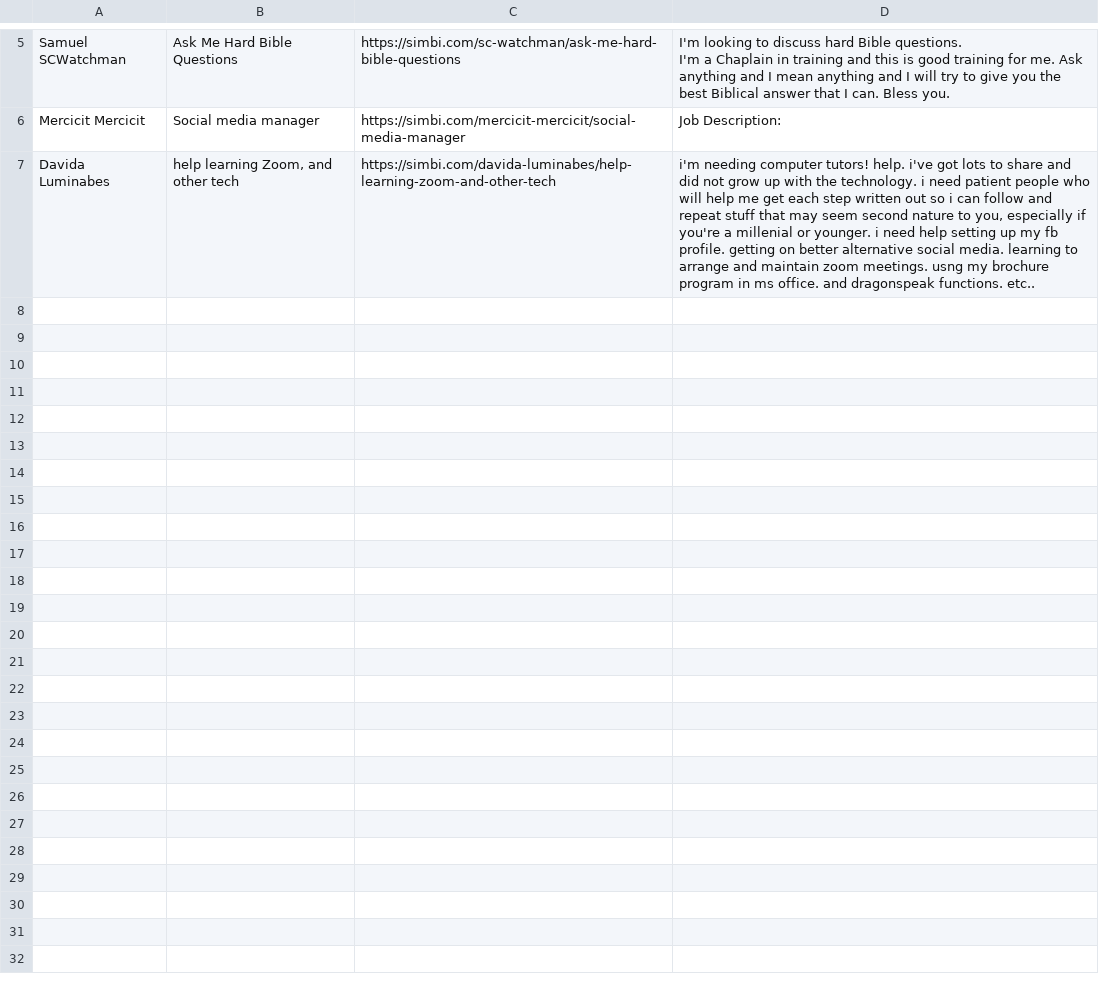
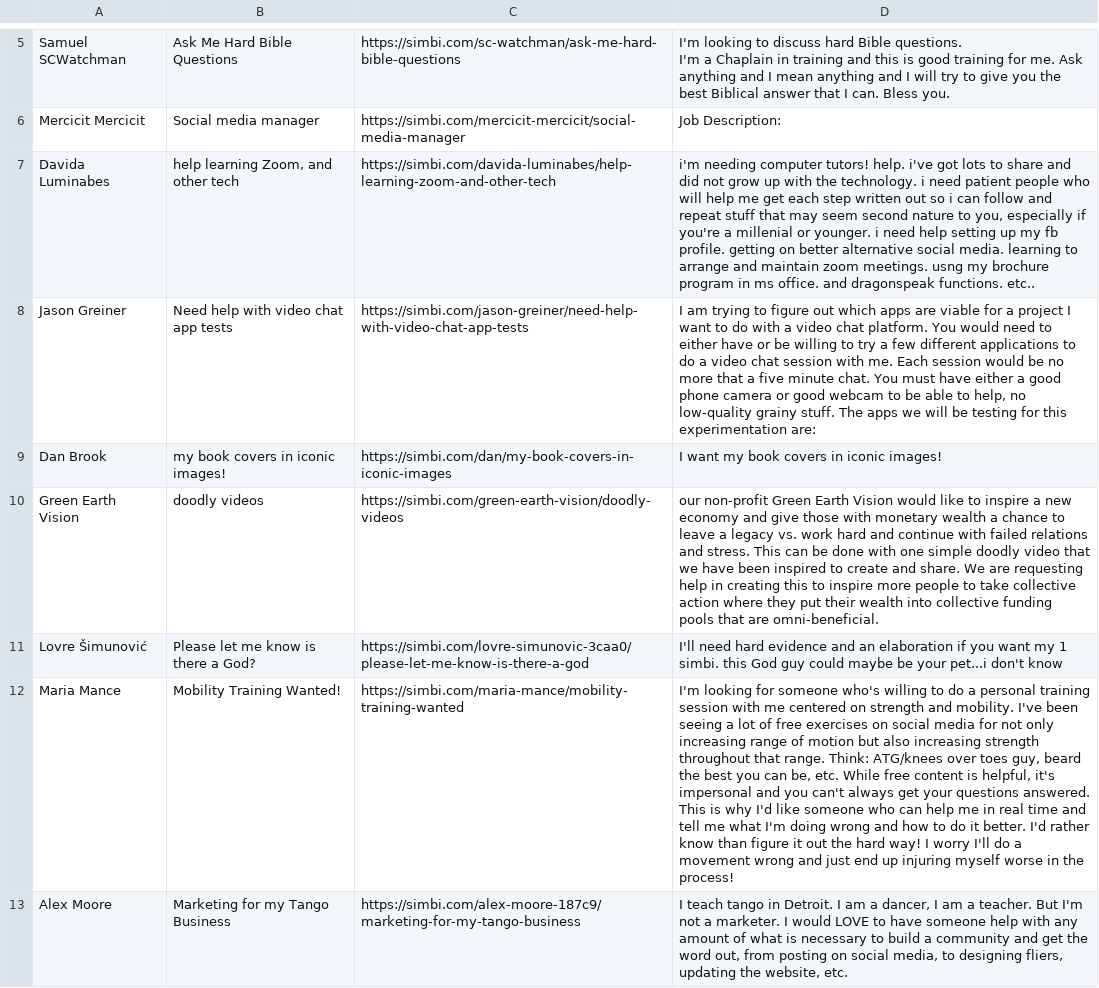
Before and after one commit to rizwanweb/Simbi-final, a CSV file: inbox.csv, drawn as a sheet; only a part is shown, gaps mark what is left out; the diff names each change by its address in the sheet, - before the commit and + after, or states it on an @@ line.

```diff
--- a/inbox.csv
+++ b/inbox.csv
+row 8: Jason Greiner | Need help with video chat app tests | https://simbi.com/jason-greiner/need-help-with-video-chat-app-tests | I am trying to figure out which apps are viable for a project I want to do with a video chat platform. You would need to either have or be willing to try a few different applications to do a video chat session with me. Each session would be no more that a five minute chat. You must have either a good phone camera or good webcam to be able to help, no low-quality grainy stuff. The apps we will be testing for this experimentation are:
+row 9: Dan Brook | my book covers in iconic images! | https://simbi.com/dan/my-book-covers-in-iconic-images | I want my book covers in iconic images!
+row 10: Green Earth Vision | doodly videos | https://simbi.com/green-earth-vision/doodly-videos | our non-profit Green Earth Vision would like to inspire a new economy and give those with monetary wealth a chance to leave a legacy vs. work hard and continue with failed relations and stress. This can be done with one simple doodly video that we have been inspired to create and share. We are requesting help in creating this to inspire more people to take collective action where they put their wealth into collective funding pools that are omni-beneficial.
+row 11: Lovre Šimunović | Please let me know is there a God? | https://simbi.com/lovre-simunovic-3caa0/please-let-me-know-is-there-a-god | I'll need hard evidence and an elaboration if you want my 1 simbi. this God guy could maybe be your pet...i don't know
+row 12: Maria Mance | Mobility Training Wanted! | https://simbi.com/maria-mance/mobility-training-wanted | I'm looking for someone who's willing to do a personal training session with me centered on strength and mobility. I've been seeing a lot of free exercises on social media for not only increasing range of motion but also increasing strength throughout that range. Think: ATG/knees over toes guy, beard the best you can be, etc. While free content is helpful, it's impersonal and you can't always get your questions answered. This is why I'd like someone who can help me in real time and tell me what I'm doing wrong and how to do it better. I'd rather know than figure it out the hard way! I worry I'll do a movement wrong and just end up injuring myself worse in the process!
+row 13: Alex Moore | Marketing for my Tango Business | https://simbi.com/alex-moore-187c9/marketing-for-my-tango-business | I teach tango in Detroit. I am a dancer, I am a teacher. But I'm not a marketer. I would LOVE to have someone help with any amount of what is necessary to build a community and get the word out, from posting on social media, to designing fliers, updating the website, etc.
```
Also changed, not shown: 1 other file.
